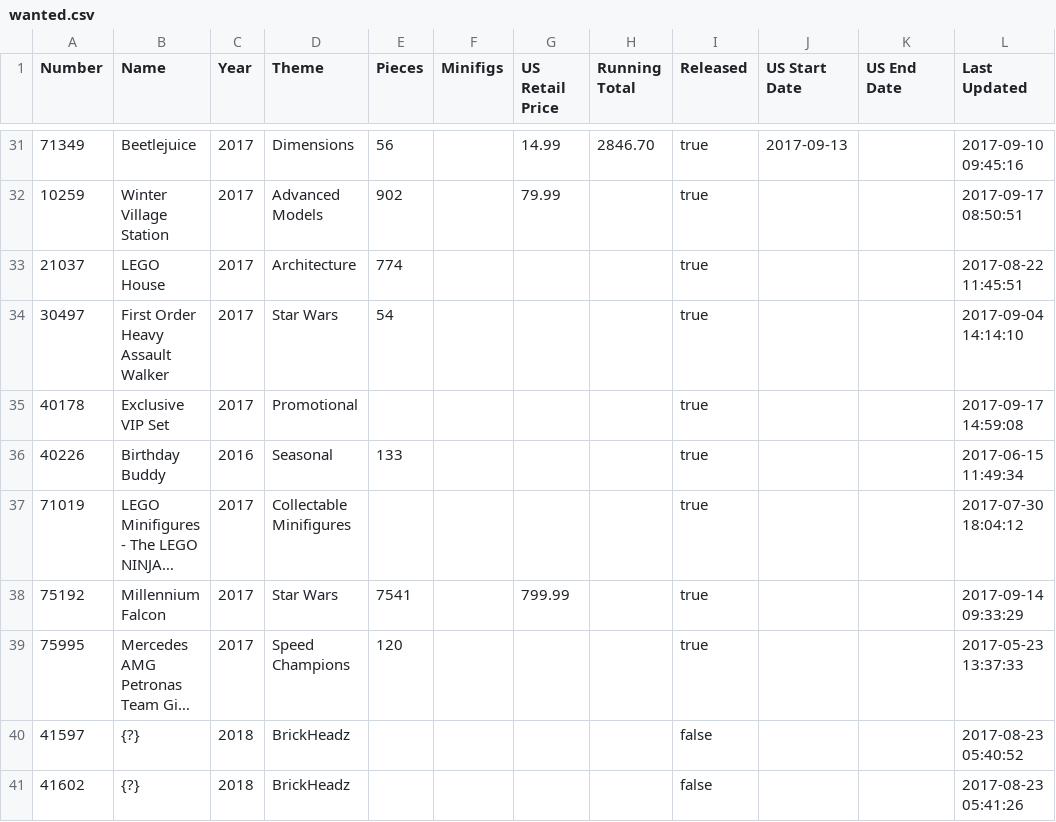
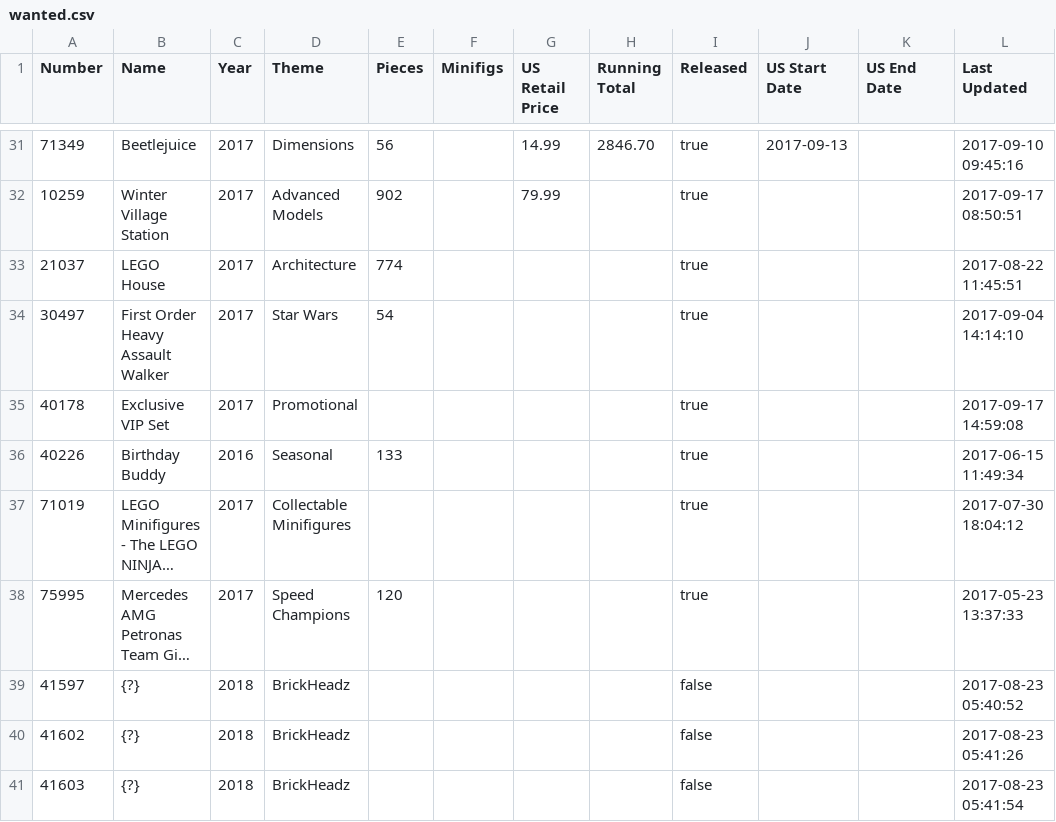
Before and after one commit to schultzy51/brickset, a CSV file: wanted.csv, drawn as a sheet; only a part is shown, gaps mark what is left out; the shorter side is filled out with more unchanged rows; long unchanged cells end in …; the diff names each change by its address in the sheet, - before the commit and + after, or states it on an @@ line.

Commit message:
Purchase

```diff
--- a/wanted.csv
+++ b/wanted.csv
-row 38: 75192 | Millennium Falcon | 2017 | Star Wars | 7541 |  | 799.99 |  | true |  |  | 2017-09-14 09:33:29
```
